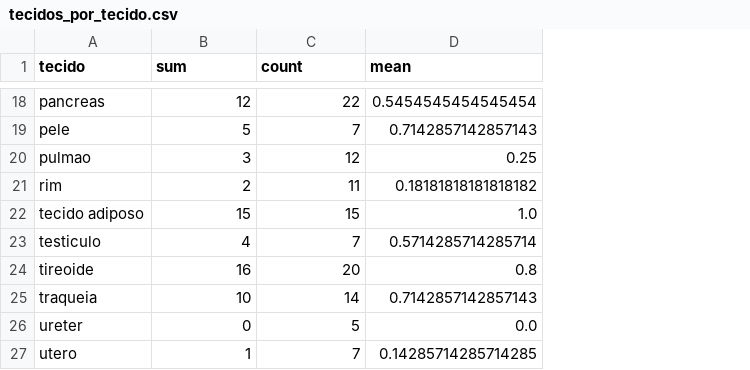
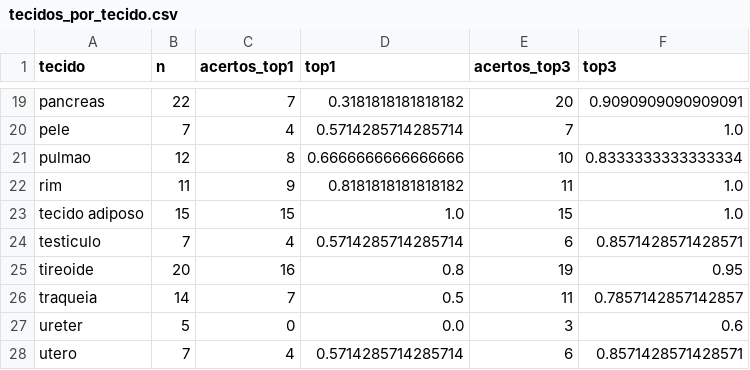
Before and after one commit to richprograming/cellvs, a CSV file: results/tecidos_por_tecido.csv, drawn as a sheet; only a part is shown, gaps mark what is left out; removed rows and columns are numbered as before the commit, all else as after; the diff covers the shown part only; the diff names each change by its address in the sheet, - before the commit and + after, or states it on an @@ line.

Commit message:
Tecido: zero-shot com descrições + classificador, 4 quadrantes, top-3 e figura por tecido

```diff
--- a/results/tecidos_por_tecido.csv
+++ b/results/tecidos_por_tecido.csv
+column B (n), rows 19-28: 22 | 7 | 12 | 11 | 15 | 7 | 20 | 14 | 5 | 7
+column D (top1), rows 19-28: 0.3181818181818182 | 0.5714285714285714 | 0.6666666666666666 | 0.8181818181818182 | 1.0 | 0.5714285714285714 | 0.8 | 0.5 | 0.0 | 0.5714285714285714
-column D (mean), rows 18-27: 0.5454545454545454 | 0.7142857142857143 | 0.25 | 0.18181818181818182 | 1.0 | 0.5714285714285714 | 0.8 | 0.7142857142857143 | 0.0 | 0.14285714285714285
+column F (top3), rows 19-28: 0.9090909090909091 | 1.0 | 0.8333333333333334 | 1.0 | 1.0 | 0.8571428571428571 | 0.95 | 0.7857142857142857 | 0.6 | 0.8571428571428571
-C1: sum
+C1: acertos_top1
-E1: count
+E1: acertos_top3
-C19 (acertos_top1): 12
+C19 (acertos_top1): 7
-E19 (acertos_top3): 22
+E19 (acertos_top3): 20
-C20 (acertos_top1): 5
+C20 (acertos_top1): 4
-C21 (acertos_top1): 3
+C21 (acertos_top1): 8
-E21 (acertos_top3): 12
+E21 (acertos_top3): 10
-C22 (acertos_top1): 2
+C22 (acertos_top1): 9
-E24 (acertos_top3): 7
+E24 (acertos_top3): 6
-E25 (acertos_top3): 20
+E25 (acertos_top3): 19
-C26 (acertos_top1): 10
+C26 (acertos_top1): 7
-E26 (acertos_top3): 14
+E26 (acertos_top3): 11
-E27 (acertos_top3): 5
+E27 (acertos_top3): 3
-C28 (acertos_top1): 1
+C28 (acertos_top1): 4
-E28 (acertos_top3): 7
+E28 (acertos_top3): 6
```
Also changed, not shown: 1 added row and 27 edited cells elsewhere in this file, results/tecidos_eval.csv, 7 other files.
